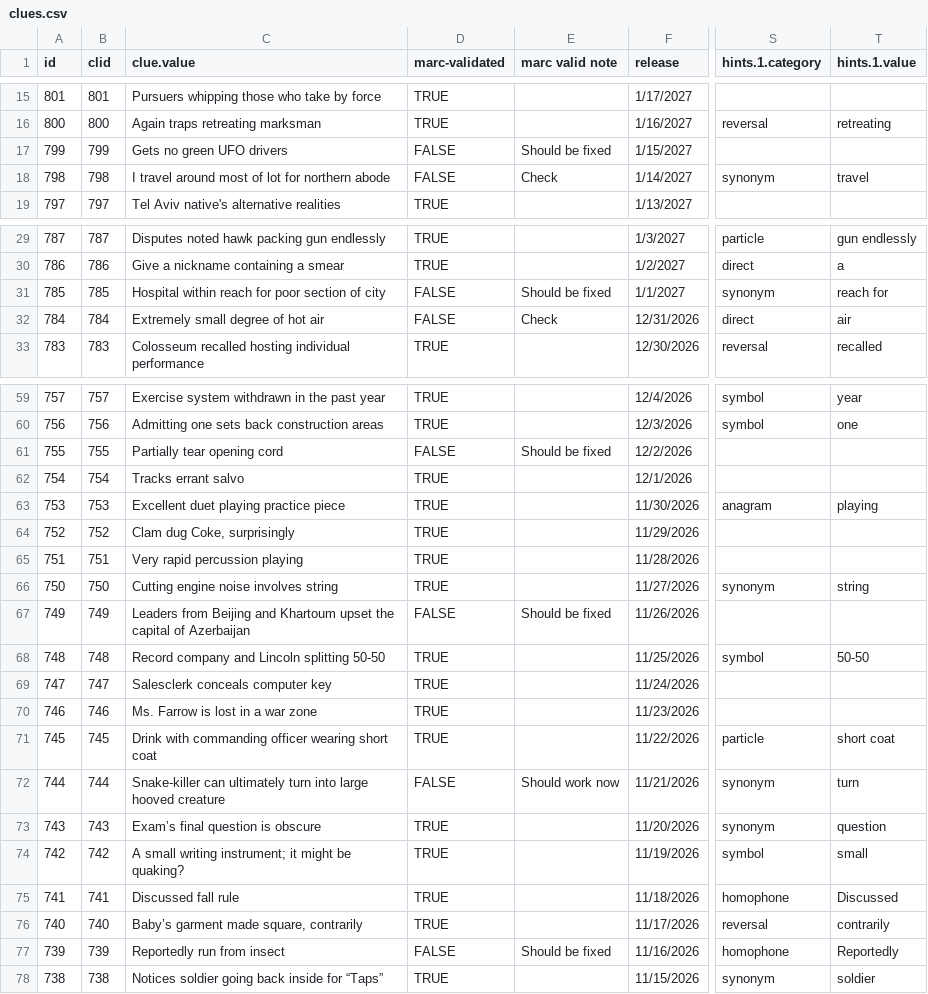
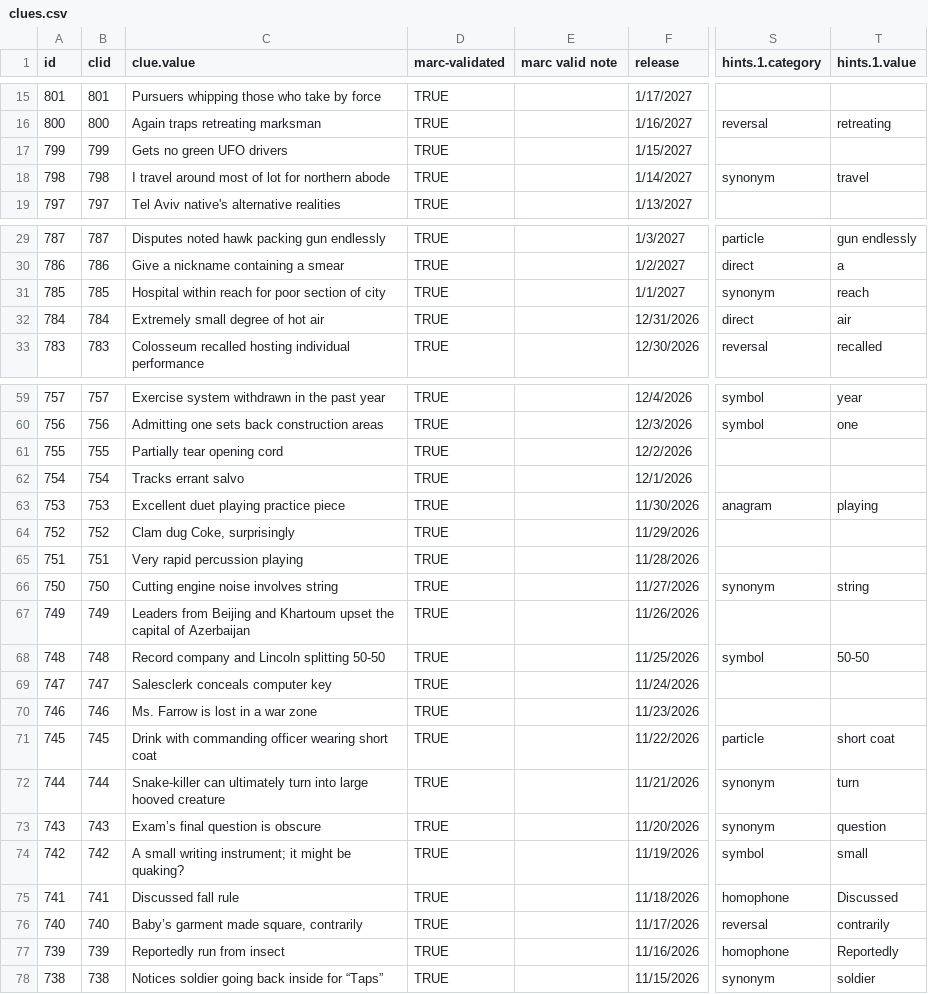
Before and after one commit to oh-kay-blanket/cryptic, a CSV file: src/assets/data/clues.csv, drawn as a sheet; only a part is shown, gaps mark what is left out; the diff covers the shown part only; the diff names each change by its address in the sheet, - before the commit and + after, or states it on an @@ line.

```diff
--- a/src/assets/data/clues.csv
+++ b/src/assets/data/clues.csv
-D17:D18 (marc-validated): FALSE
+D17:D18 (marc-validated): TRUE
-E17 (marc valid note): Should be fixed
+E17 (marc valid note): (empty)
-E18 (marc valid note): Check
+E18 (marc valid note): (empty)
-D31:D32 (marc-validated): FALSE
+D31:D32 (marc-validated): TRUE
-E31 (marc valid note): Should be fixed
+E31 (marc valid note): (empty)
-T31 (hints.1.value): reach for
+T31 (hints.1.value): reach
-E32 (marc valid note): Check
+E32 (marc valid note): (empty)
-D61 (marc-validated): FALSE
+D61 (marc-validated): TRUE
-E61 (marc valid note): Should be fixed
+E61 (marc valid note): (empty)
-D67 (marc-validated): FALSE
+D67 (marc-validated): TRUE
-E67 (marc valid note): Should be fixed
+E67 (marc valid note): (empty)
-D72 (marc-validated): FALSE
+D72 (marc-validated): TRUE
-E72 (marc valid note): Should work now
+E72 (marc valid note): (empty)
-D77 (marc-validated): FALSE
+D77 (marc-validated): TRUE
-E77 (marc valid note): Should be fixed
+E77 (marc valid note): (empty)
```
Also changed, not shown: 28 edited cells elsewhere in this file, 1 other file.
